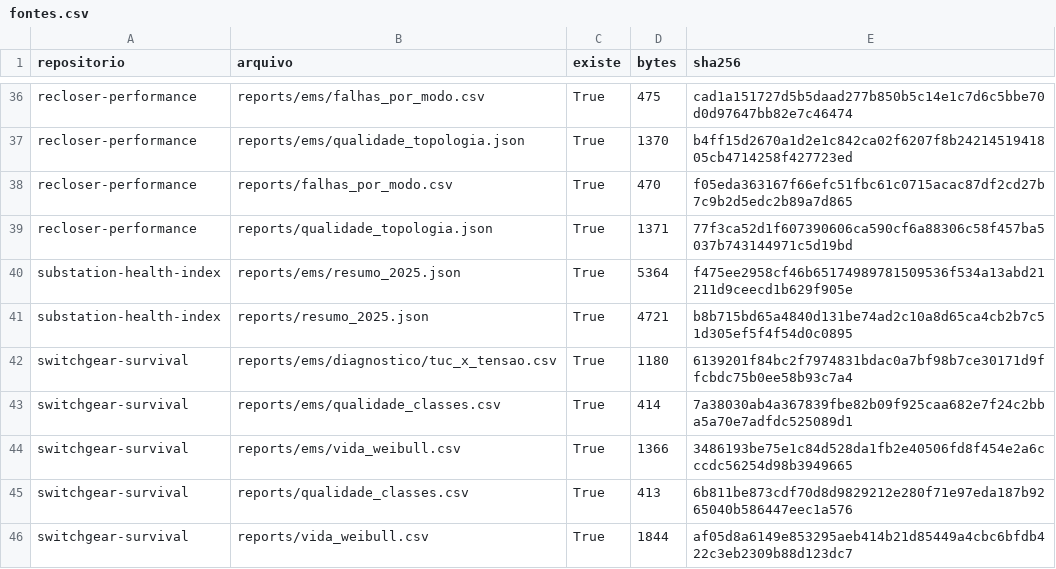
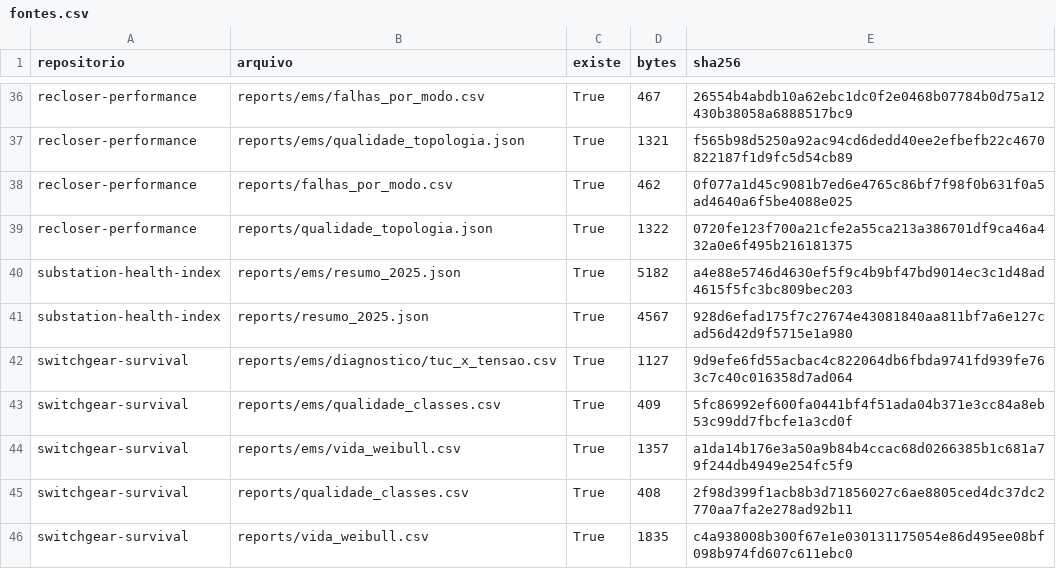
Before and after one commit to CaioNepomuceno2/distribution-asset-risk, a CSV file: reports/comparativo_mt_ms/fontes.csv, drawn as a sheet; only a part is shown, gaps mark what is left out; the diff covers the shown part only; the diff names each change by its address in the sheet, - before the commit and + after, or states it on an @@ line.

```diff
--- a/reports/comparativo_mt_ms/fontes.csv
+++ b/reports/comparativo_mt_ms/fontes.csv
-D36 (bytes): 475
+D36 (bytes): 467
-E36 (sha256): cad1a151727d5b5daad277b850b5c14e1c7d6c5bbe70d0d97647bb82e7c46474
+E36 (sha256): 26554b4abdb10a62ebc1dc0f2e0468b07784b0d75a12430b38058a6888517bc9
-D37 (bytes): 1370
+D37 (bytes): 1321
-E37 (sha256): b4ff15d2670a1d2e1c842ca02f6207f8b2421451941805cb4714258f427723ed
+E37 (sha256): f565b98d5250a92ac94cd6dedd40ee2efbefb22c4670822187f1d9fc5d54cb89
-D38 (bytes): 470
+D38 (bytes): 462
-E38 (sha256): f05eda363167f66efc51fbc61c0715acac87df2cd27b7c9b2d5edc2b89a7d865
+E38 (sha256): 0f077a1d45c9081b7ed6e4765c86bf7f98f0b631f0a5ad4640a6f5be4088e025
-D39 (bytes): 1371
+D39 (bytes): 1322
-E39 (sha256): 77f3ca52d1f607390606ca590cf6a88306c58f457ba5037b743144971c5d19bd
+E39 (sha256): 0720fe123f700a21cfe2a55ca213a386701df9ca46a432a0e6f495b216181375
-D40 (bytes): 5364
+D40 (bytes): 5182
-E40 (sha256): f475ee2958cf46b65174989781509536f534a13abd21211d9ceecd1b629f905e
+E40 (sha256): a4e88e5746d4630ef5f9c4b9bf47bd9014ec3c1d48ad4615f5fc3bc809bec203
-D41 (bytes): 4721
+D41 (bytes): 4567
-E41 (sha256): b8b715bd65a4840d131be74ad2c10a8d65ca4cb2b7c51d305ef5f4f54d0c0895
+E41 (sha256): 928d6efad175f7c27674e43081840aa811bf7a6e127cad56d42d9f5715e1a980
-D42 (bytes): 1180
+D42 (bytes): 1127
-E42 (sha256): 6139201f84bc2f7974831bdac0a7bf98b7ce30171d9ffcbdc75b0ee58b93c7a4
+E42 (sha256): 9d9efe6fd55acbac4c822064db6fbda9741fd939fe763c7c40c016358d7ad064
-D43 (bytes): 414
+D43 (bytes): 409
-E43 (sha256): 7a38030ab4a367839fbe82b09f925caa682e7f24c2bba5a70e7adfdc525089d1
+E43 (sha256): 5fc86992ef600fa0441bf4f51ada04b371e3cc84a8eb53c99dd7fbcfe1a3cd0f
-D44 (bytes): 1366
+D44 (bytes): 1357
-E44 (sha256): 3486193be75e1c84d528da1fb2e40506fd8f454e2a6cccdc56254d98b3949665
+E44 (sha256): a1da14b176e3a50a9b84b4ccac68d0266385b1c681a79f244db4949e254fc5f9
-D45 (bytes): 413
+D45 (bytes): 408
-E45 (sha256): 6b811be873cdf70d8d9829212e280f71e97eda187b9265040b586447eec1a576
+E45 (sha256): 2f98d399f1acb8b3d71856027c6ae8805ced4dc37dc2770aa7fa2e278ad92b11
-D46 (bytes): 1844
+D46 (bytes): 1835
-E46 (sha256): af05d8a6149e853295aeb414b21d85449a4cbc6bfdb422c3eb2309b88d123dc7
+E46 (sha256): c4a938008b300f67e1e030131175054e86d495ee08bf098b974fd607c611ebc0
```
Also changed, not shown: 64 edited cells elsewhere in this file, 2 other files.
